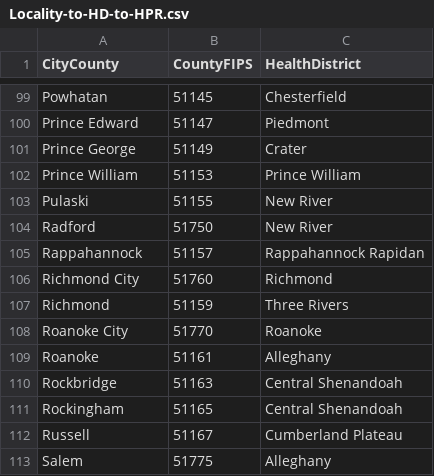
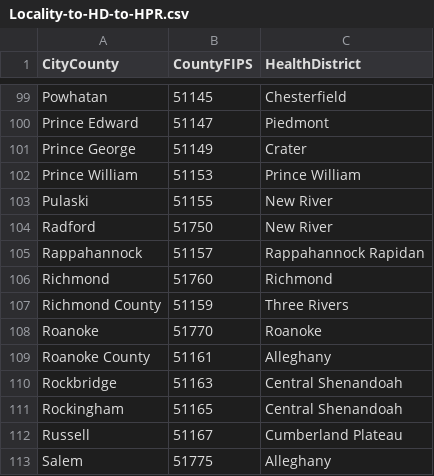
Before and after one commit to jroma013/cs620project, a CSV file: Locality-to-HD-to-HPR.csv, drawn as a sheet; only a part is shown, gaps mark what is left out.

```diff
--- a/Locality-to-HD-to-HPR.csv
+++ b/Locality-to-HD-to-HPR.csv
@@ -105,6 +105,6 @@ Radford,51750,New River,,,,,,,,,,
 Rappahannock,51157,Rappahannock Rapidan,,,,,,,,,,
-Richmond City,51760,Richmond,,,,,,,,,,
-Richmond,51159,Three Rivers,,,,,,,,,,
-Roanoke City,51770,Roanoke,,,,,,,,,,
-Roanoke,51161,Alleghany,,,,,,,,,,
+Richmond,51760,Richmond,,,,,,,,,,
+Richmond County,51159,Three Rivers,,,,,,,,,,
+Roanoke,51770,Roanoke,,,,,,,,,,
+Roanoke County,51161,Alleghany,,,,,,,,,,
 Rockbridge,51163,Central Shenandoah,,,,,,,,,,
```
Also changed, not shown: VADoEData09222020.csv.
